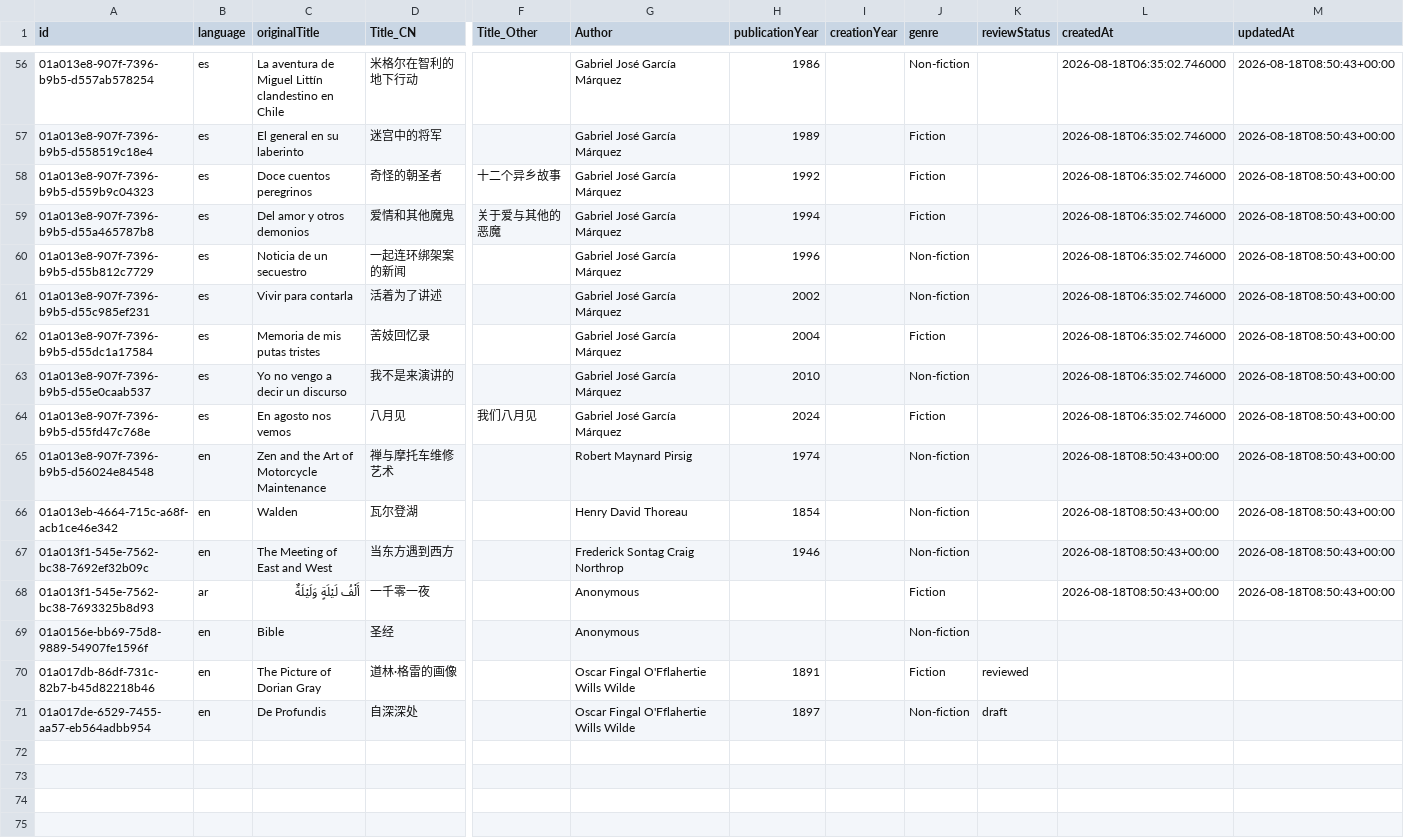
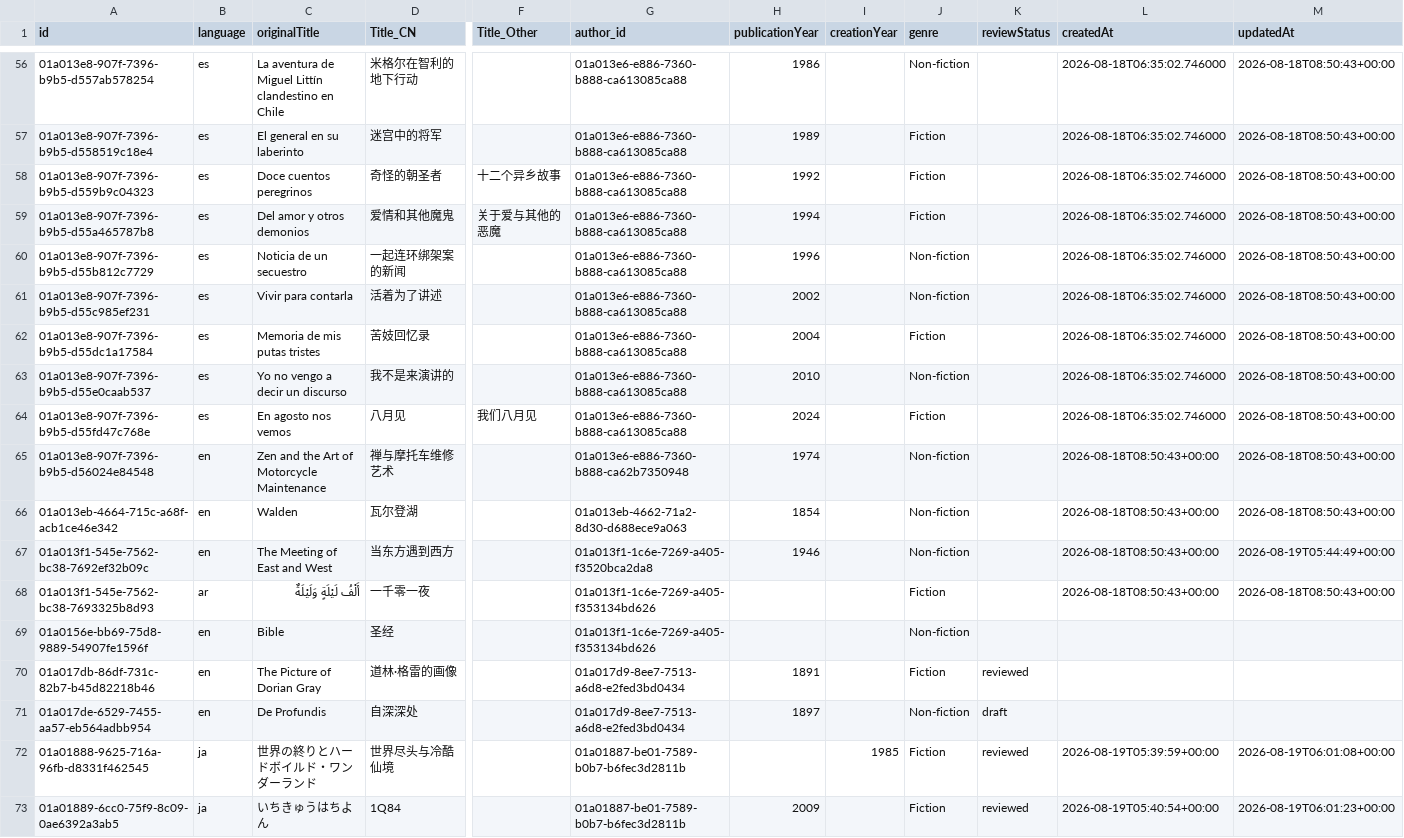
Before and after one commit to threekd/echo-graph, a CSV file: data/real/works.csv, drawn as a sheet; only a part is shown, gaps mark what is left out; rows hold the shown columns only; the diff covers the shown part only; the diff names each change by its address in the sheet, - before the commit and + after, or states it on an @@ line.

```diff
--- a/data/real/works.csv
+++ b/data/real/works.csv
-G1: Author
+G1: author_id
-G56:G64 (author_id): Gabriel José García Márquez
+G56:G64 (author_id): 01a013e6-e886-7360-b888-ca613085ca88
-G65 (author_id): Robert Maynard Pirsig
+G65 (author_id): 01a013e6-e886-7360-b888-ca62b7350948
-G66 (author_id): Henry David Thoreau
+G66 (author_id): 01a013eb-4662-71a2-8d30-d688ece9a063
-G67 (author_id): Frederick Sontag Craig Northrop
+G67 (author_id): 01a013f1-1c6e-7269-a405-f3520bca2da8
-M67 (updatedAt): 2026-08-18T08:50:43+00:00
+M67 (updatedAt): 2026-08-19T05:44:49+00:00
-G68:G69 (author_id): Anonymous
+G68:G69 (author_id): 01a013f1-1c6e-7269-a405-f353134bd626
-G70:G71 (author_id): Oscar Fingal O'Fflahertie Wills Wilde
+G70:G71 (author_id): 01a017d9-8ee7-7513-a6d8-e2fed3bd0434
+row 72: 01a01888-9625-716a-96fb-d8331f462545 | ja | 世界の終りとハードボイルド・ワンダーランド | 世界尽头与冷酷仙境 |  | 01a01887-be01-7589-b0b7-b6fec3d2811b |  | 1985 | Fiction | reviewed | 2026-08-19T05:39:59+00:00 | 2026-08-19T06:01:08+00:00
+row 73: 01a01889-6cc0-75f9-8c09-0ae6392a3ab5 | ja | いちきゅうはちよん | 1Q84 |  | 01a01887-be01-7589-b0b7-b6fec3d2811b | 2009 |  | Fiction | reviewed | 2026-08-19T05:40:54+00:00 | 2026-08-19T06:01:23+00:00
```
Also changed, not shown: 54 edited cells elsewhere in this file, data/real/authors.csv, 10 other files.
